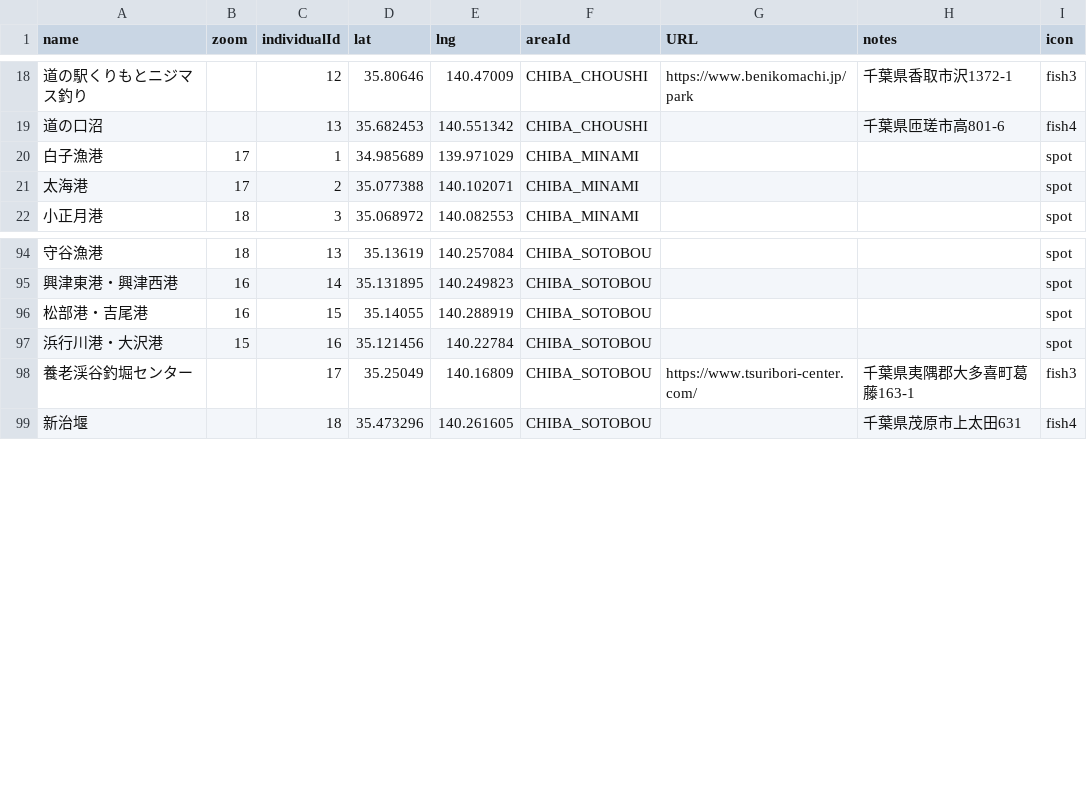
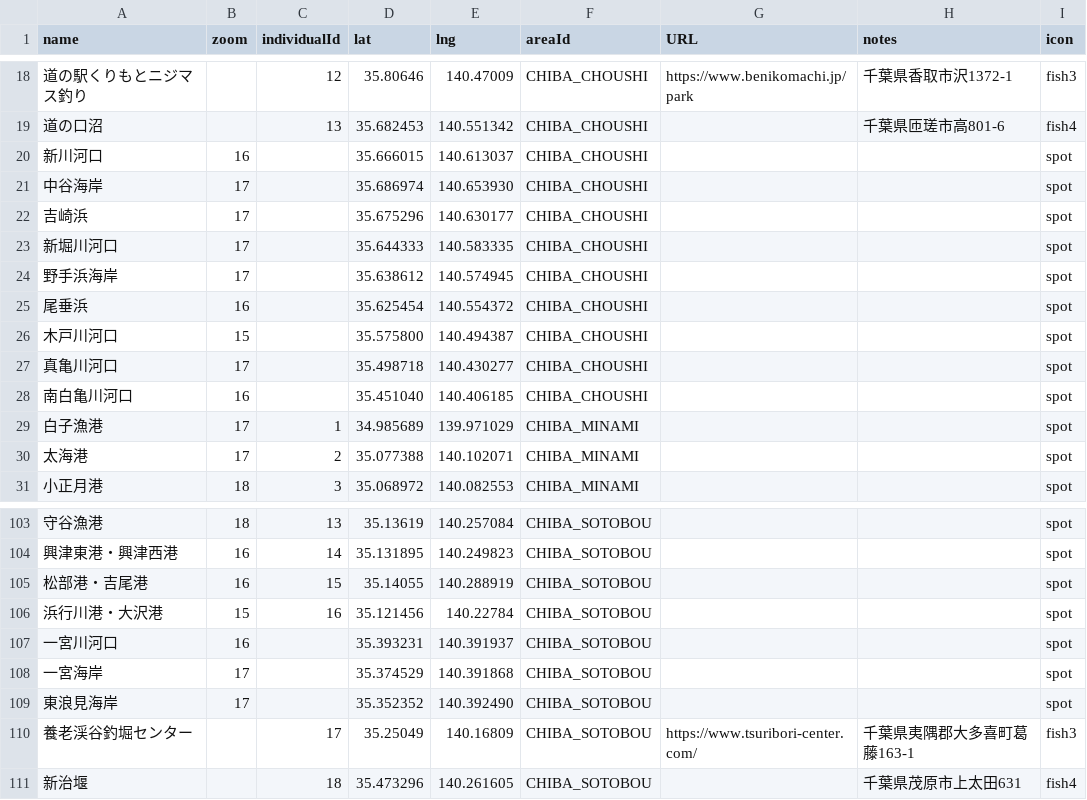
Before and after one commit to 4476barebare/MAP-, a CSV file: KANTO/CHIBA_location.csv, drawn as a sheet; only a part is shown, gaps mark what is left out; the diff names each change by its address in the sheet, - before the commit and + after, or states it on an @@ line.

Commit message:
Add files via upload

```diff
--- a/KANTO/CHIBA_location.csv
+++ b/KANTO/CHIBA_location.csv
+row 20: 新川河口 | 16 |  | 35.666015 | 140.613037 | CHIBA_CHOUSHI |  |  | spot
+row 21: 中谷海岸 | 17 |  | 35.686974 | 140.653930 | CHIBA_CHOUSHI |  |  | spot
+row 22: 吉崎浜 | 17 |  | 35.675296 | 140.630177 | CHIBA_CHOUSHI |  |  | spot
+row 23: 新堀川河口 | 17 |  | 35.644333 | 140.583335 | CHIBA_CHOUSHI |  |  | spot
+row 24: 野手浜海岸 | 17 |  | 35.638612 | 140.574945 | CHIBA_CHOUSHI |  |  | spot
+row 25: 尾垂浜 | 16 |  | 35.625454 | 140.554372 | CHIBA_CHOUSHI |  |  | spot
+row 26: 木戸川河口 | 15 |  | 35.575800 | 140.494387 | CHIBA_CHOUSHI |  |  | spot
+row 27: 真亀川河口 | 17 |  | 35.498718 | 140.430277 | CHIBA_CHOUSHI |  |  | spot
+row 28: 南白亀川河口 | 16 |  | 35.451040 | 140.406185 | CHIBA_CHOUSHI |  |  | spot
+row 107: 一宮川河口 | 16 |  | 35.393231 | 140.391937 | CHIBA_SOTOBOU |  |  | spot
+row 108: 一宮海岸 | 17 |  | 35.374529 | 140.391868 | CHIBA_SOTOBOU |  |  | spot
+row 109: 東浪見海岸 | 17 |  | 35.352352 | 140.392490 | CHIBA_SOTOBOU |  |  | spot
```
